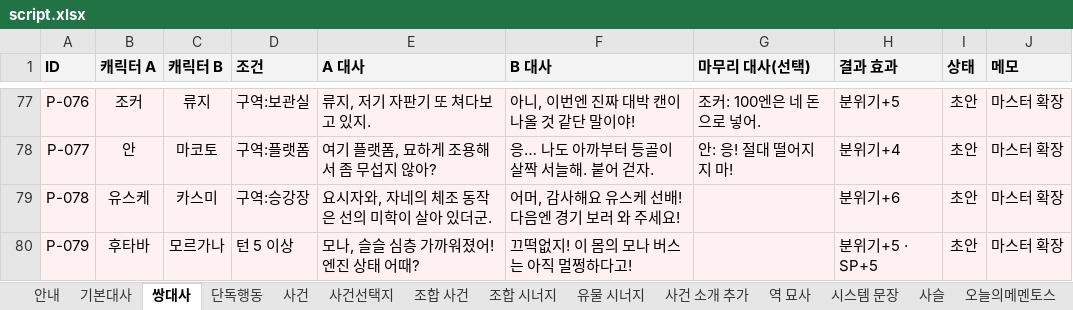
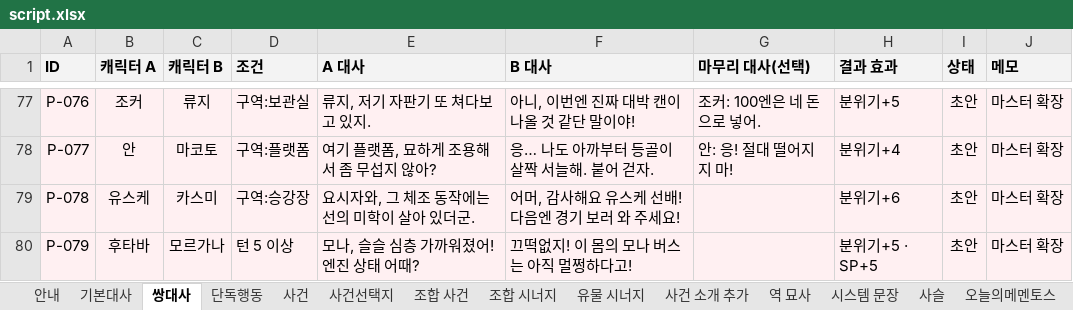
Before and after one commit to youa1037-tech/mementos, an Excel workbook: content/script.xlsx, sheet 쌍대사, drawn as a sheet; only a part is shown, gaps mark what is left out; values as stored, in another font and other column widths than the file's, no borders; the diff covers the shown part only; the diff names each change by its address in the sheet, - before the commit and + after, or states it on an @@ line.

```diff
--- a/content/script.xlsx (sheet 쌍대사)
+++ b/content/script.xlsx (sheet 쌍대사)
-E79 (A 대사): 요시자와, 자네의 체조 동작은 선의 미학이 살아 있더군.
+E79 (A 대사): 요시자와, 그 체조 동작에는 선의 미학이 살아 있더군.
```
Also changed, not shown: 6 edited cells elsewhere in this sheet, sheet 케미 대사, sheet 조합 시너지, sheet 조합 사건, sheet 후일담, sheet 케미 변화, 1 other file.
